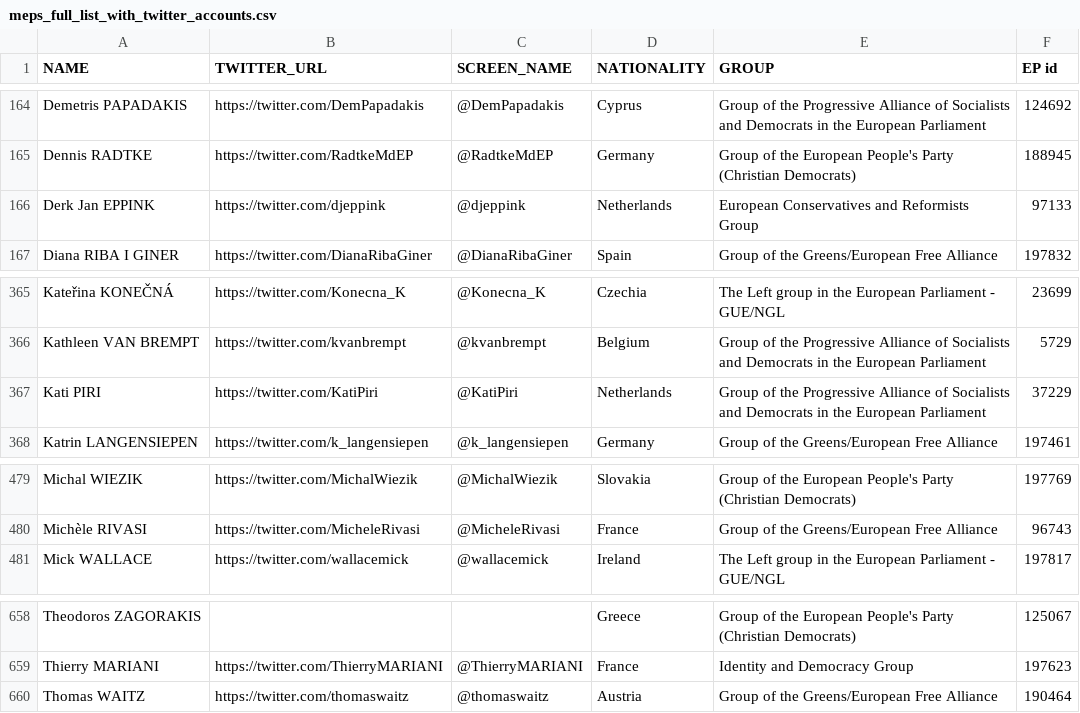
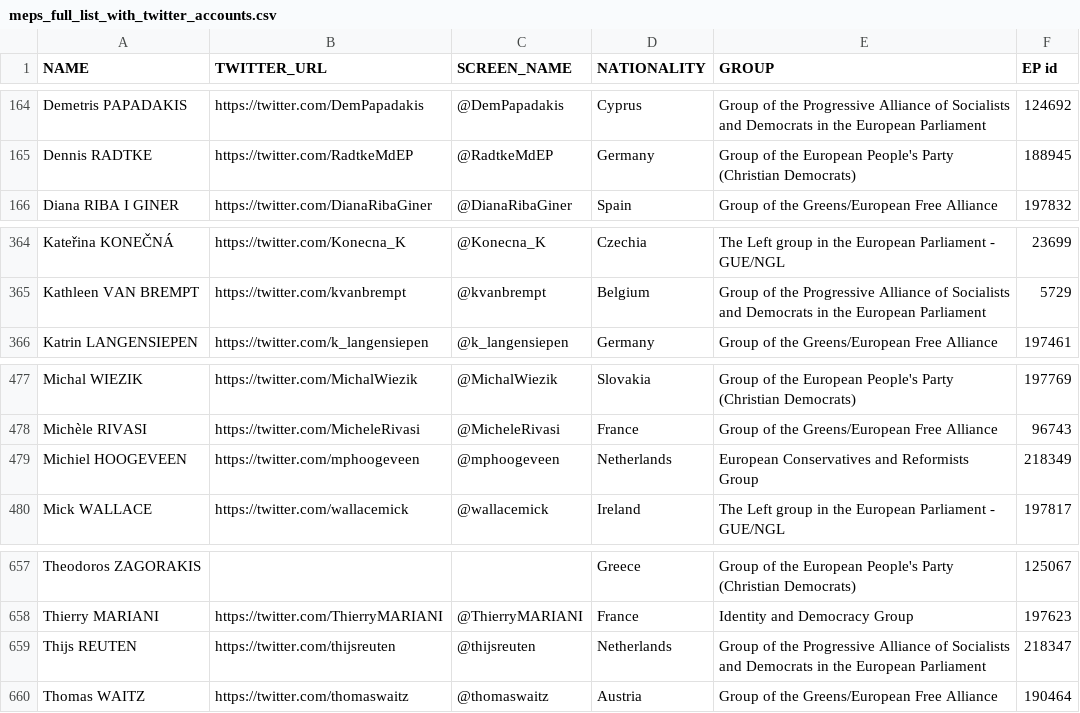
Before and after one commit to eliflab/European-Parliament-Open-Data, a CSV file: meps_full_list_with_twitter_accounts.csv, drawn as a sheet; only a part is shown, gaps mark what is left out; removed rows and columns are numbered as before the commit, all else as after; the diff names each change by its address in the sheet, - before the commit and + after, or states it on an @@ line.

Commit message:
Update meps_full_list_with_twitter_accounts.csv
Update (2 incoming 2 outgoing)

```diff
--- a/meps_full_list_with_twitter_accounts.csv
+++ b/meps_full_list_with_twitter_accounts.csv
-row 166: Derk Jan EPPINK | https://twitter.com/djeppink | @djeppink | Netherlands | European Conservatives and Reformists Group | 97133
-row 367: Kati PIRI | https://twitter.com/KatiPiri | @KatiPiri | Netherlands | Group of the Progressive Alliance of Socialists and Democrats in the European Parliament | 37229
+row 479: Michiel HOOGEVEEN | https://twitter.com/mphoogeveen | @mphoogeveen | Netherlands | European Conservatives and Reformists Group | 218349
+row 659: Thijs REUTEN | https://twitter.com/thijsreuten | @thijsreuten | Netherlands | Group of the Progressive Alliance of Socialists and Democrats in the European Parliament | 218347
```
